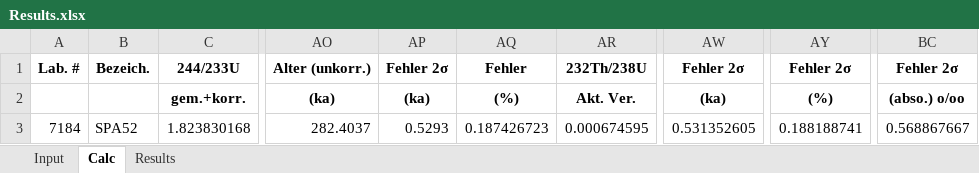
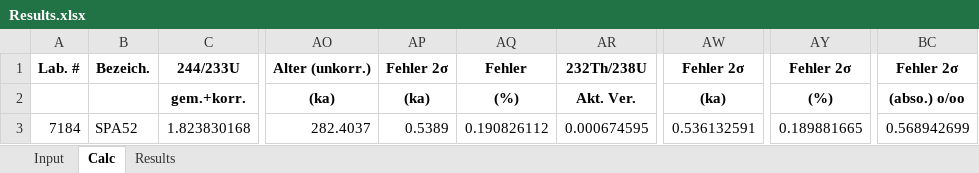
Before and after one commit to zebleck/BachelorGUI, an Excel workbook: data/SPA52/Results.xlsx, sheet Calc, drawn as a sheet; only a part is shown, gaps mark what is left out; values as stored, in another font and other column widths than the file's, no borders; the diff names each change by its address in the sheet, - before the commit and + after, or states it on an @@ line.

Commit message:
small correction to hydride table titles

```diff
--- a/data/SPA52/Results.xlsx (sheet Calc)
+++ b/data/SPA52/Results.xlsx (sheet Calc)
-AP3: 0.5293
+AP3: 0.5389
-AQ3: 0.187426723
+AQ3: 0.190826112
-AW3: 0.531352605
+AW3: 0.536132591
-AY3: 0.188188741
+AY3: 0.189881665
-BC3: 0.568867667
+BC3: 0.568942699
```
Also changed, not shown: sheet Results, data/Em3/PrBlank.xlsx, data/Em3/Ratios.xlsx, 7 other files.
